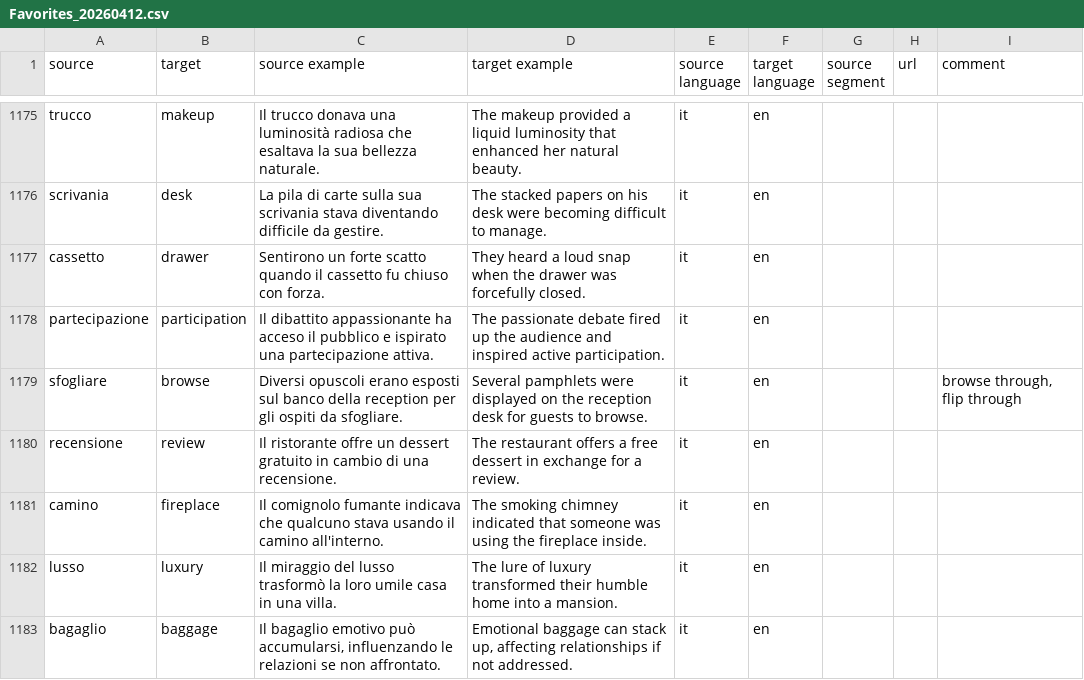
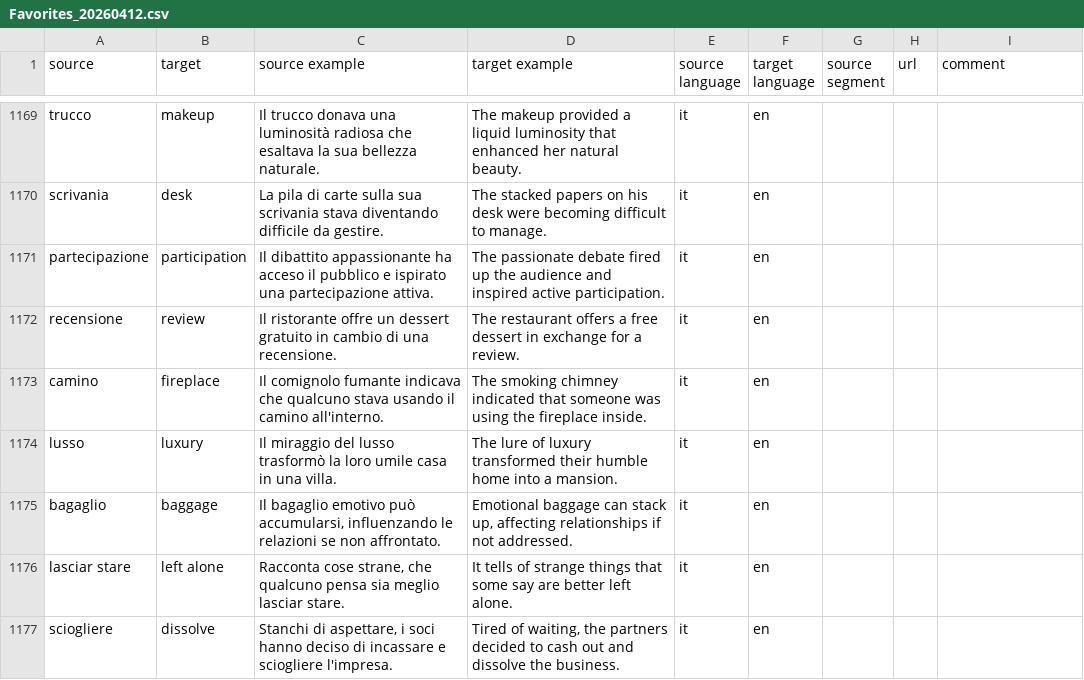
Before and after one commit to devinmiller/italian, a CSV file: vocabolario/Favorites_20260412.csv, drawn as a sheet; only a part is shown, gaps mark what is left out; the shorter side is filled out with more unchanged rows; the diff covers the shown part only.

```diff
--- a/vocabolario/Favorites_20260412.csv
+++ b/vocabolario/Favorites_20260412.csv
@@ -1176,5 +1170,3 @@ source,target,source example,target example,source language,target language,sour
 "scrivania","desk","La pila di carte sulla sua scrivania stava diventando difficile da gestire.","The stacked papers on his desk were becoming difficult to manage.","it","en","","",""
-"cassetto","drawer","Sentirono un forte scatto quando il cassetto fu chiuso con forza.","They heard a loud snap when the drawer was forcefully closed.","it","en","","",""
 "partecipazione","participation","Il dibattito appassionante ha acceso il pubblico e ispirato una partecipazione attiva.","The passionate debate fired up the audience and inspired active participation.","it","en","","",""
-"sfogliare","browse","Diversi opuscoli erano esposti sul banco della reception per gli ospiti da sfogliare.","Several pamphlets were displayed on the reception desk for guests to browse.","it","en","","","browse through, flip through"
 "recensione","review","Il ristorante offre un dessert gratuito in cambio di una recensione.","The restaurant offers a free dessert in exchange for a review.","it","en","","",""
```
Also changed, not shown: 7 removed rows elsewhere in this file, 23 other files.
